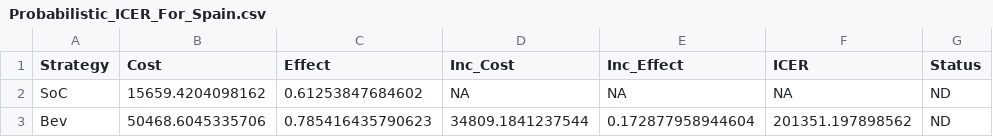
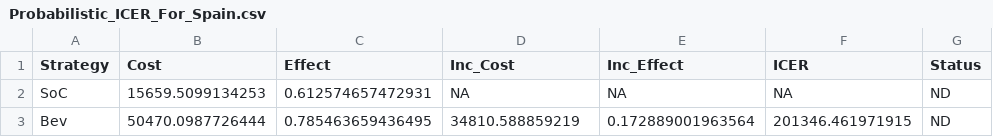
Before and after one commit to JonathanBriody/COLOSSUS_Model, a CSV file: Probabilistic_ICER_For_Spain.csv, drawn as a sheet.

```diff
--- a/Probabilistic_ICER_For_Spain.csv
+++ b/Probabilistic_ICER_For_Spain.csv
@@ -1,3 +1,3 @@
 "Strategy","Cost","Effect","Inc_Cost","Inc_Effect","ICER","Status"
-"SoC",15659.4204098162,0.61253847684602,NA,NA,NA,"ND"
-"Bev",50468.6045335706,0.785416435790623,34809.1841237544,0.172877958944604,201351.197898562,"ND"
+"SoC",15659.5099134253,0.612574657472931,NA,NA,NA,"ND"
+"Bev",50470.0987726444,0.785463659436495,34810.588859219,0.172889001963564,201346.461971915,"ND"
```
Also changed, not shown: 12 other files.
